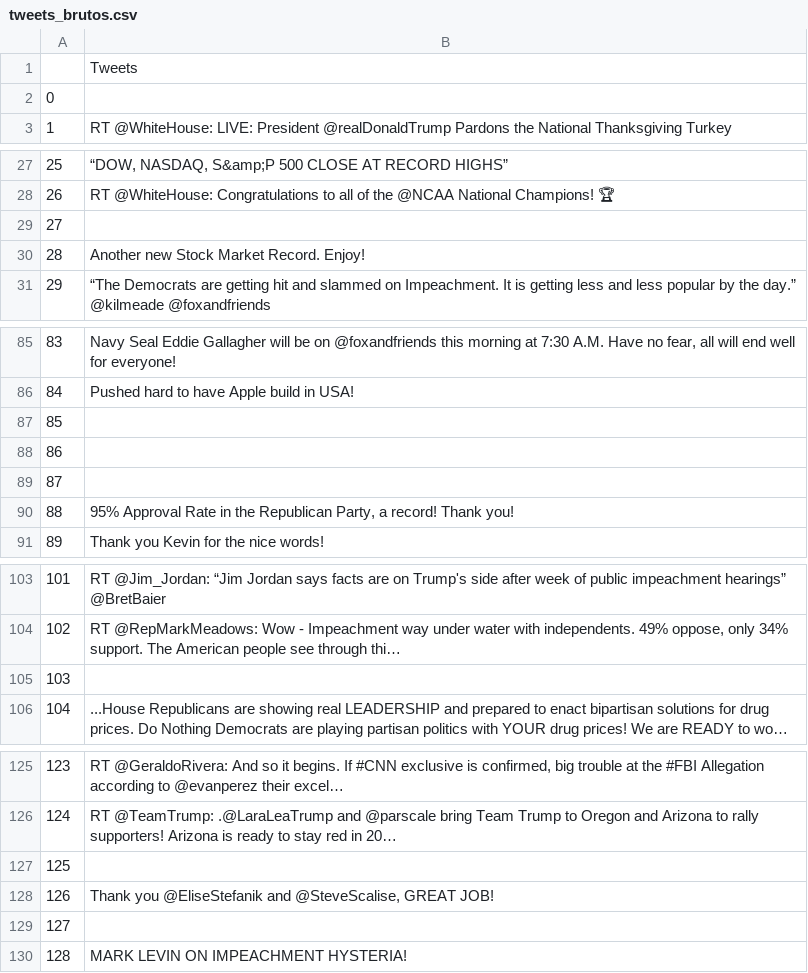
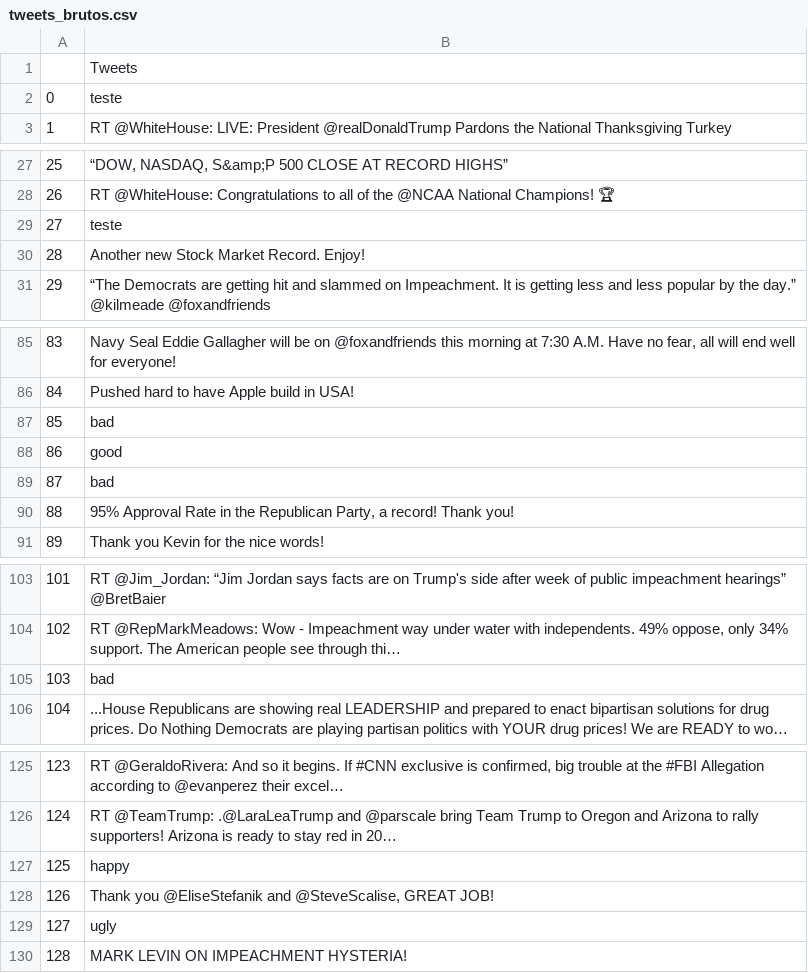
Before and after one commit to alyssonolima/Projeto-Virtual-Mood-Identifier, a CSV file: Dados/tweets_brutos.csv, drawn as a sheet; only a part is shown, gaps mark what is left out; long unchanged cells end in …; the diff covers the shown part only; the diff names each change by its address in the sheet, - before the commit and + after, or states it on an @@ line.

```diff
--- a/Dados/tweets_brutos.csv
+++ b/Dados/tweets_brutos.csv
-B2: (empty)
+B2: teste
-B29: (empty)
+B29: teste
-B87: (empty)
+B87: bad
-B88: (empty)
+B88: good
-B89: (empty)
+B89: bad
-B105: (empty)
+B105: bad
-B127: (empty)
+B127: happy
-B129: (empty)
+B129: ugly
```
Also changed, not shown: 5 edited cells elsewhere in this file.
